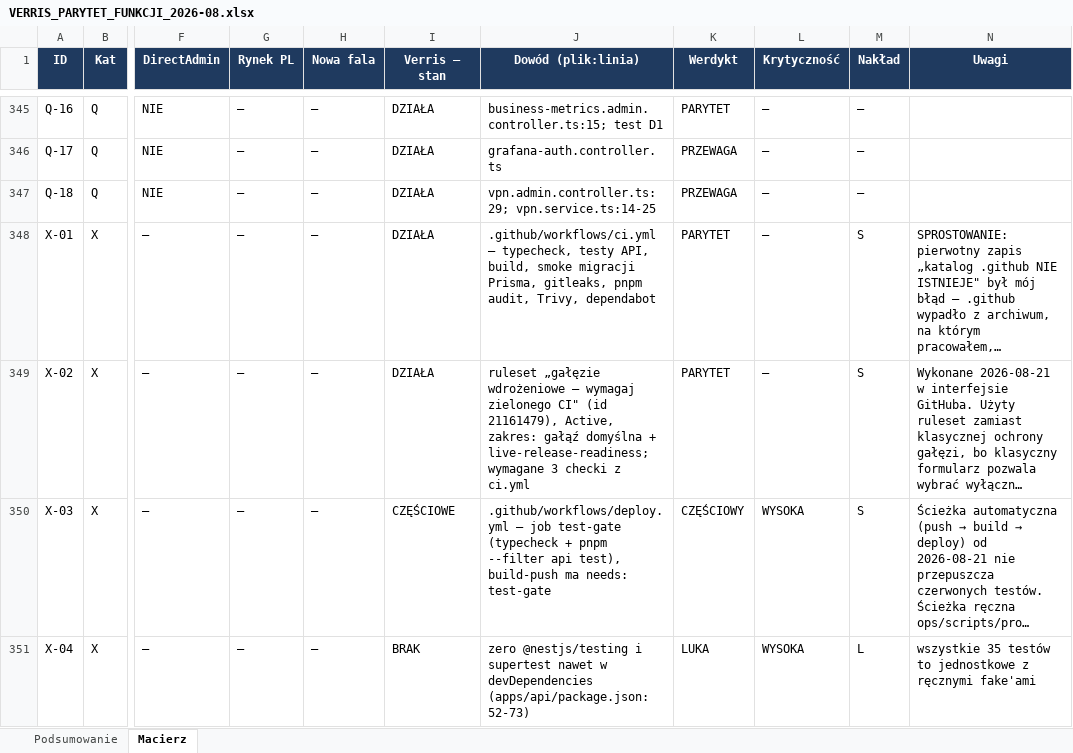
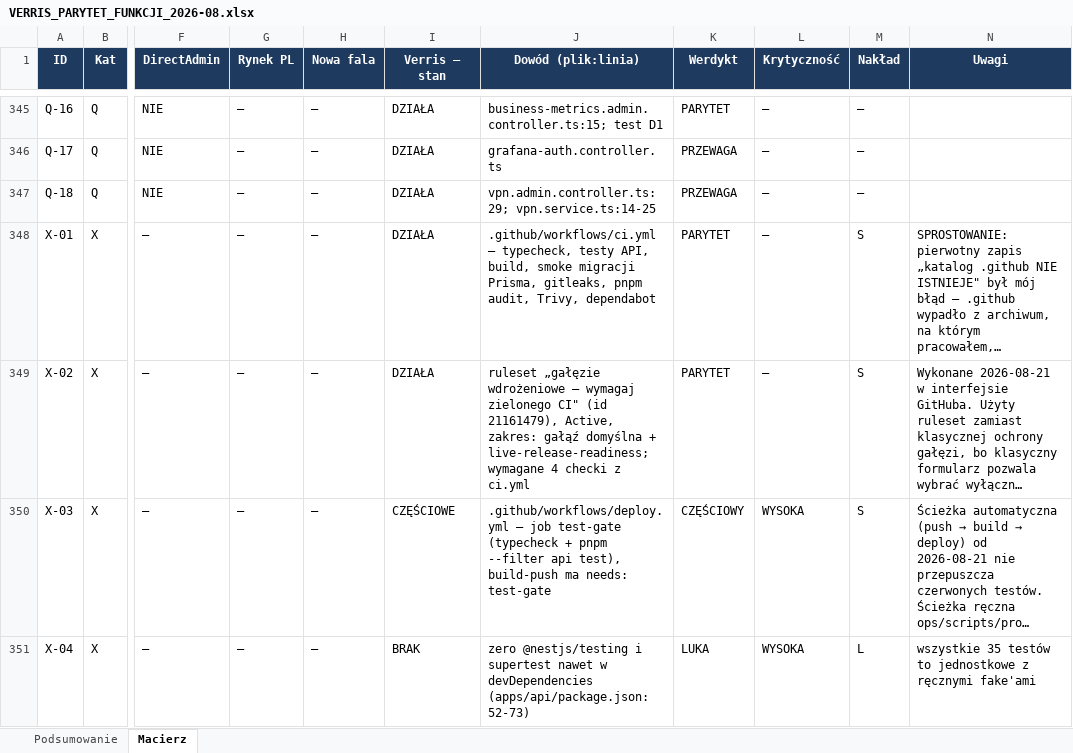
Before and after one commit to dominik-hvln/verris, an Excel workbook: audyt-parytetu-2026-08/VERRIS_PARYTET_FUNKCJI_2026-08.xlsx, sheet Macierz, drawn as a sheet; only a part is shown, gaps mark what is left out; long unchanged cells end in …; values as stored, in another font and other column widths than the file's, no borders; conditional formats not drawn; the diff covers the shown part only; the diff names each change by its address in the sheet, - before the commit and + after, or states it on an @@ line.

```diff
--- a/audyt-parytetu-2026-08/VERRIS_PARYTET_FUNKCJI_2026-08.xlsx (sheet Macierz)
+++ b/audyt-parytetu-2026-08/VERRIS_PARYTET_FUNKCJI_2026-08.xlsx (sheet Macierz)
-J349 (Dowód (plik:linia)): …live-release-readiness; wymagane 3 checki z…
+J349 (Dowód (plik:linia)): …live-release-readiness; wymagane 4 checki z…
```
Also changed, not shown: 1 edited cell elsewhere in this sheet, plan-startowy-2026-08/VERRIS_BACKLOG_STARTOWY.xlsx, 5 other files.
